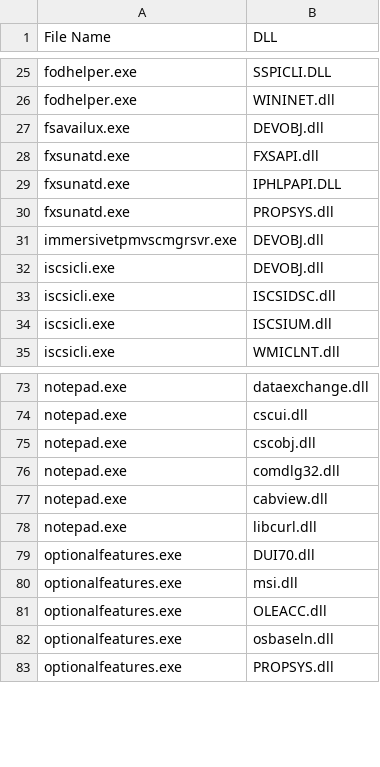
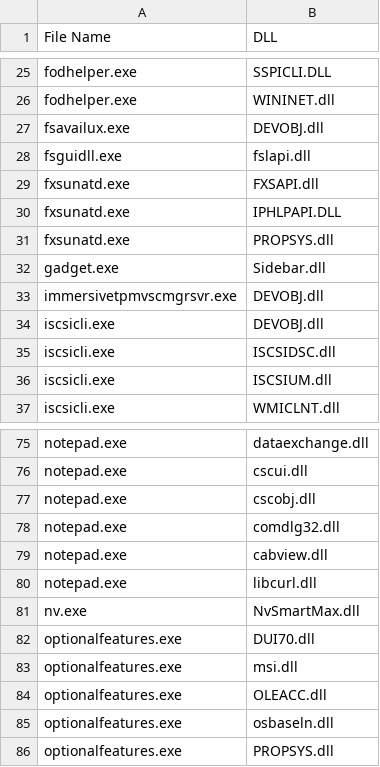
Before and after one commit to tarast17/sideLoads, a CSV file: Book1.csv, drawn as a sheet; only a part is shown, gaps mark what is left out; the diff names each change by its address in the sheet, - before the commit and + after, or states it on an @@ line.

Commit message:
Update Book1.csv

```diff
--- a/Book1.csv
+++ b/Book1.csv
+row 28: fsguidll.exe | fslapi.dll
+row 32: gadget.exe | Sidebar.dll
+row 81: nv.exe | NvSmartMax.dll
```
